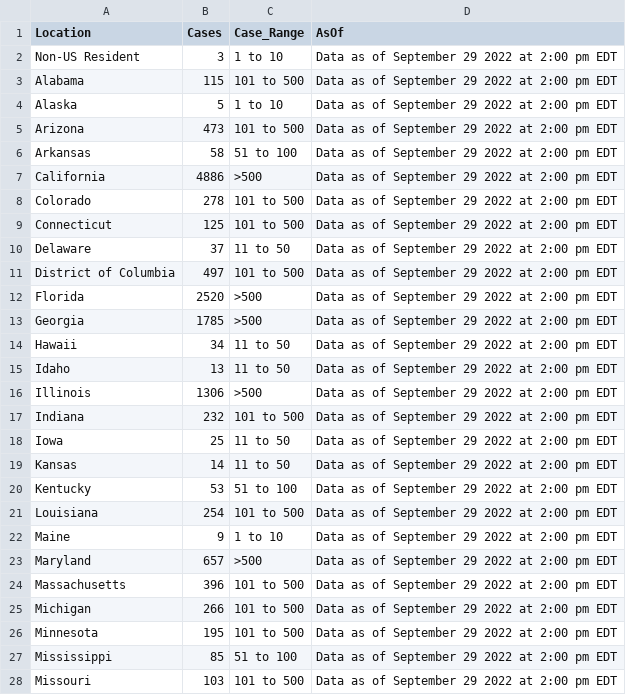
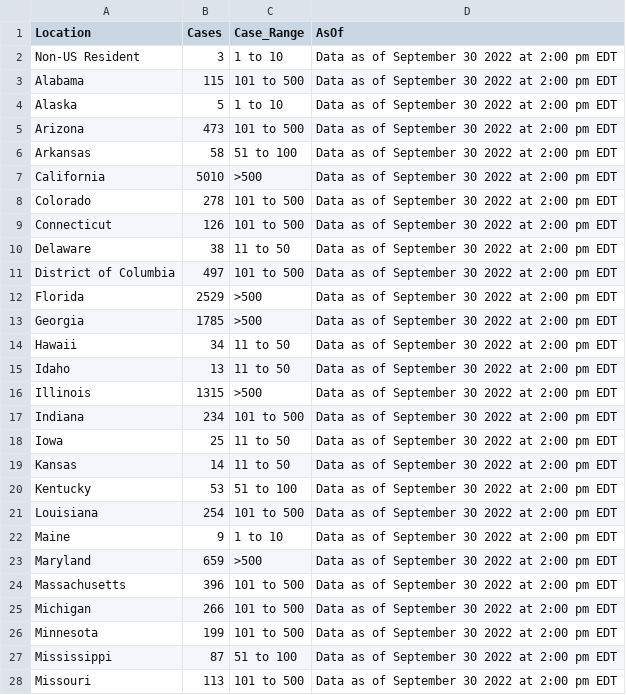
Before and after one commit to globaldothealth/monkeypox, a CSV file: cdc_latest.csv, drawn as a sheet; only a part is shown; the diff covers the shown part only.

```diff
--- a/cdc_latest.csv
+++ b/cdc_latest.csv
@@ -1,28 +1,28 @@
 Location,Cases,Case_Range,AsOf
-Non-US Resident,3,1 to 10,Data as of September 29 2022 at 2:00 pm EDT
-Alabama,115,101 to 500,Data as of September 29 2022 at 2:00 pm EDT
-Alaska,5,1 to 10,Data as of September 29 2022 at 2:00 pm EDT
-Arizona,473,101 to 500,Data as of September 29 2022 at 2:00 pm EDT
-Arkansas,58,51 to 100,Data as of September 29 2022 at 2:00 pm EDT
-California,4886,>500,Data as of September 29 2022 at 2:00 pm EDT
-Colorado,278,101 to 500,Data as of September 29 2022 at 2:00 pm EDT
-Connecticut,125,101 to 500,Data as of September 29 2022 at 2:00 pm EDT
-Delaware,37,11 to 50,Data as of September 29 2022 at 2:00 pm EDT
-District of Columbia,497,101 to 500,Data as of September 29 2022 at 2:00 pm EDT
-Florida,2520,>500,Data as of September 29 2022 at 2:00 pm EDT
-Georgia,1785,>500,Data as of September 29 2022 at 2:00 pm EDT
-Hawaii,34,11 to 50,Data as of September 29 2022 at 2:00 pm EDT
-Idaho,13,11 to 50,Data as of September 29 2022 at 2:00 pm EDT
-Illinois,1306,>500,Data as of September 29 2022 at 2:00 pm EDT
-Indiana,232,101 to 500,Data as of September 29 2022 at 2:00 pm EDT
-Iowa,25,11 to 50,Data as of September 29 2022 at 2:00 pm EDT
-Kansas,14,11 to 50,Data as of September 29 2022 at 2:00 pm EDT
-Kentucky,53,51 to 100,Data as of September 29 2022 at 2:00 pm EDT
-Louisiana,254,101 to 500,Data as of September 29 2022 at 2:00 pm EDT
-Maine,9,1 to 10,Data as of September 29 2022 at 2:00 pm EDT
-Maryland,657,>500,Data as of September 29 2022 at 2:00 pm EDT
-Massachusetts,396,101 to 500,Data as of September 29 2022 at 2:00 pm EDT
-Michigan,266,101 to 500,Data as of September 29 2022 at 2:00 pm EDT
-Minnesota,195,101 to 500,Data as of September 29 2022 at 2:00 pm EDT
-Mississippi,85,51 to 100,Data as of September 29 2022 at 2:00 pm EDT
-Missouri,103,101 to 500,Data as of September 29 2022 at 2:00 pm EDT
+Non-US Resident,3,1 to 10,Data as of September 30 2022 at 2:00 pm EDT
+Alabama,115,101 to 500,Data as of September 30 2022 at 2:00 pm EDT
+Alaska,5,1 to 10,Data as of September 30 2022 at 2:00 pm EDT
+Arizona,473,101 to 500,Data as of September 30 2022 at 2:00 pm EDT
+Arkansas,58,51 to 100,Data as of September 30 2022 at 2:00 pm EDT
+California,5010,>500,Data as of September 30 2022 at 2:00 pm EDT
+Colorado,278,101 to 500,Data as of September 30 2022 at 2:00 pm EDT
+Connecticut,126,101 to 500,Data as of September 30 2022 at 2:00 pm EDT
+Delaware,38,11 to 50,Data as of September 30 2022 at 2:00 pm EDT
+District of Columbia,497,101 to 500,Data as of September 30 2022 at 2:00 pm EDT
+Florida,2529,>500,Data as of September 30 2022 at 2:00 pm EDT
+Georgia,1785,>500,Data as of September 30 2022 at 2:00 pm EDT
+Hawaii,34,11 to 50,Data as of September 30 2022 at 2:00 pm EDT
+Idaho,13,11 to 50,Data as of September 30 2022 at 2:00 pm EDT
+Illinois,1315,>500,Data as of September 30 2022 at 2:00 pm EDT
+Indiana,234,101 to 500,Data as of September 30 2022 at 2:00 pm EDT
+Iowa,25,11 to 50,Data as of September 30 2022 at 2:00 pm EDT
+Kansas,14,11 to 50,Data as of September 30 2022 at 2:00 pm EDT
+Kentucky,53,51 to 100,Data as of September 30 2022 at 2:00 pm EDT
+Louisiana,254,101 to 500,Data as of September 30 2022 at 2:00 pm EDT
+Maine,9,1 to 10,Data as of September 30 2022 at 2:00 pm EDT
+Maryland,659,>500,Data as of September 30 2022 at 2:00 pm EDT
+Massachusetts,396,101 to 500,Data as of September 30 2022 at 2:00 pm EDT
+Michigan,266,101 to 500,Data as of September 30 2022 at 2:00 pm EDT
+Minnesota,199,101 to 500,Data as of September 30 2022 at 2:00 pm EDT
+Mississippi,87,51 to 100,Data as of September 30 2022 at 2:00 pm EDT
+Missouri,113,101 to 500,Data as of September 30 2022 at 2:00 pm EDT
```
Also changed, not shown: 41 edited cells elsewhere in this file.
